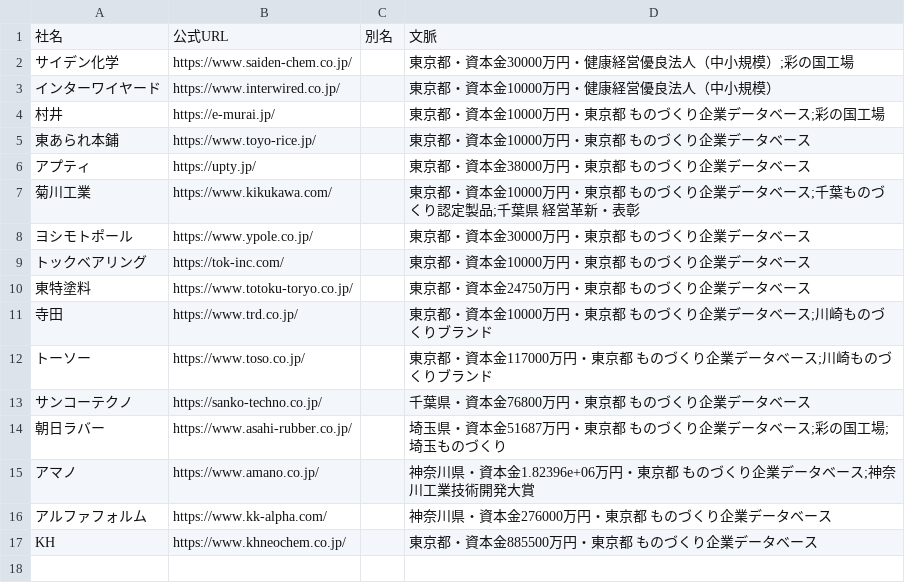
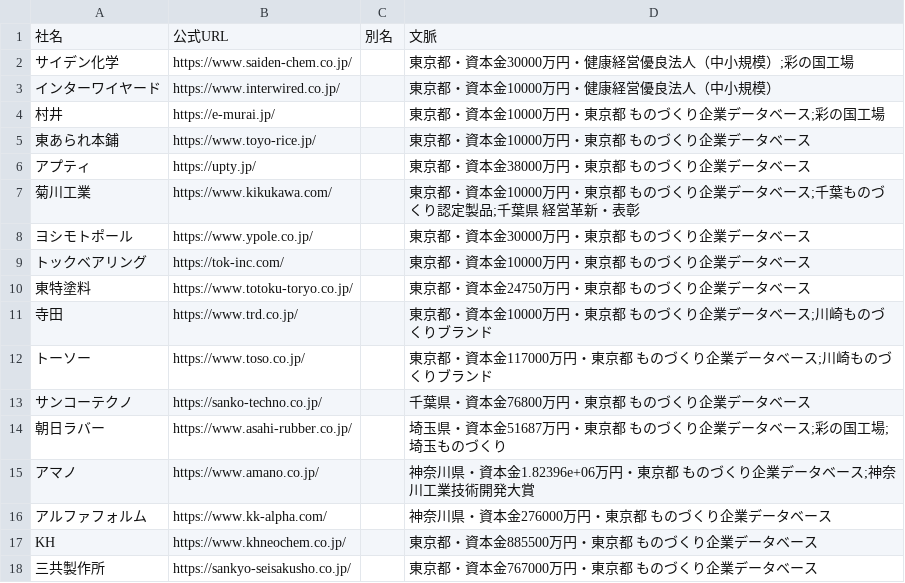
Before and after one commit to a-one-road-official/Researcher, a CSV file: researcher/inputs/award_chain.csv, drawn as a sheet.

```diff
--- a/researcher/inputs/award_chain.csv
+++ b/researcher/inputs/award_chain.csv
@@ -17 +17,2 @@
 KH,https://www.khneochem.co.jp/,,東京都・資本金885500万円・東京都 ものづくり企業データベース
+三共製作所,https://sankyo-seisakusho.co.jp/,,東京都・資本金767000万円・東京都 ものづくり企業データベース
```
Also changed, not shown: researcher/out/award_chain/list.csv, researcher/out/award_chain/mfg_review.csv, 3 other files.
